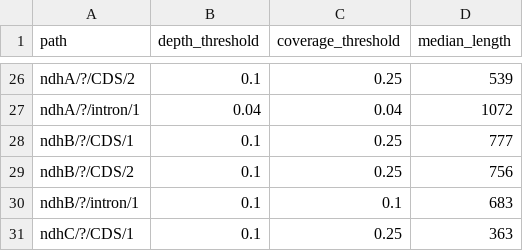
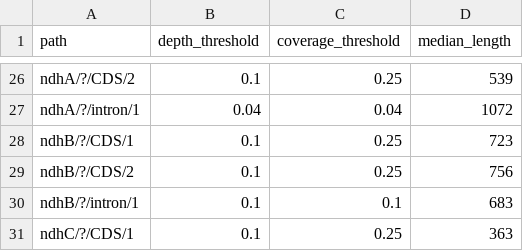
Before and after one commit to ian-small/chloe_references, a TSV file: templates.tsv, drawn as a sheet; only a part is shown, gaps mark what is left out.

Commit message:
ndhB exon 1

```diff
--- a/templates.tsv
+++ b/templates.tsv
@@ -27,3 +27,3 @@ ndhA/?/CDS/2	0.1	0.25	539
 ndhA/?/intron/1	0.04	0.04	1072
-ndhB/?/CDS/1	0.1	0.25	777
+ndhB/?/CDS/1	0.1	0.25	723
 ndhB/?/CDS/2	0.1	0.25	756
```
